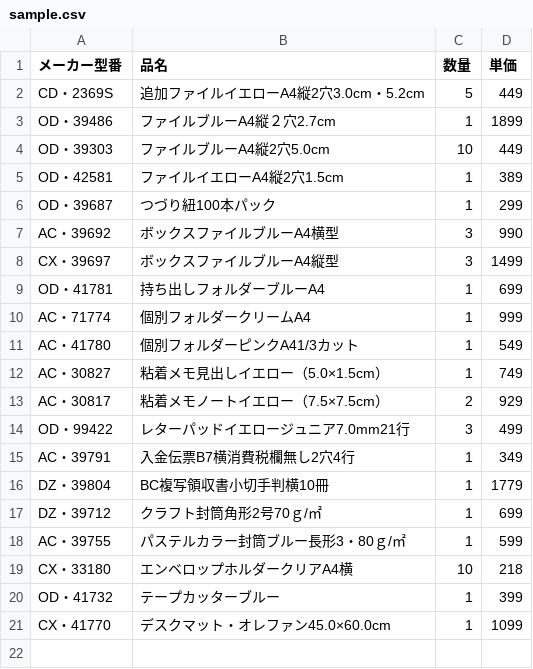
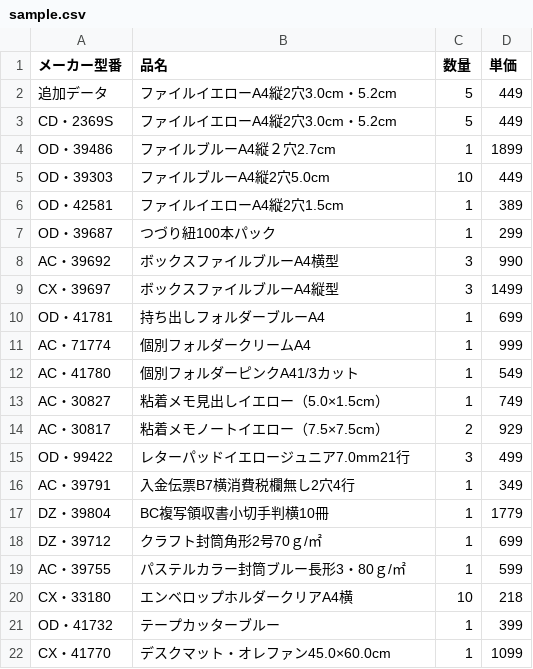
Before and after one commit to belient-Kobayashi/sample-csv, a CSV file: sample.csv, drawn as a sheet.

Commit message:
Update sample.csv

```diff
--- a/sample.csv
+++ b/sample.csv
@@ -1,3 +1,4 @@
 メーカー型番,品名,数量,単価
-CD・2369S,追加ファイルイエローA4縦2穴3.0cm・5.2cm,5,449
+追加データ,ファイルイエローA4縦2穴3.0cm・5.2cm,5,449
+CD・2369S,ファイルイエローA4縦2穴3.0cm・5.2cm,5,449
 OD・39486,ファイルブルーA4縦２穴2.7cm,1,1899
```
